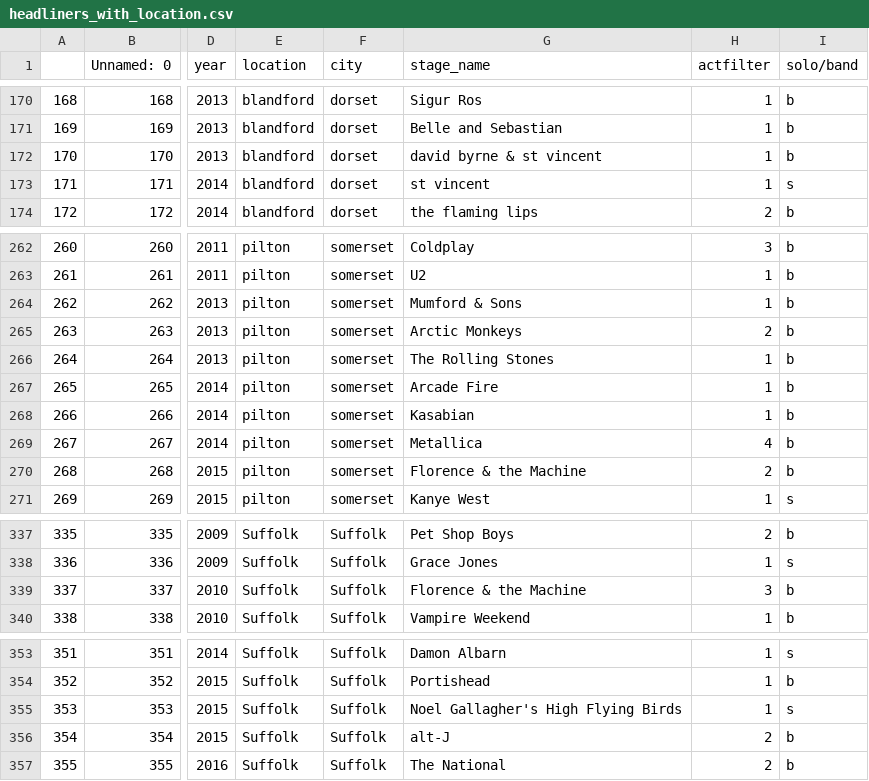
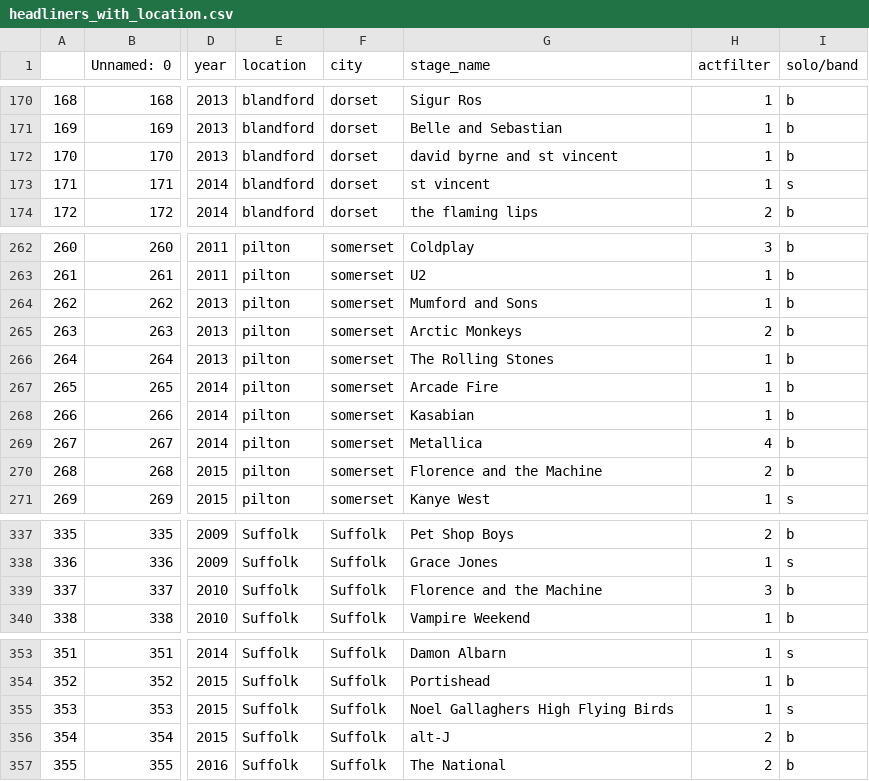
Before and after one commit to mglynnhenley/femaleHeadlinersatUKMusicFestival, a CSV file: data/headliners_with_location.csv, drawn as a sheet; only a part is shown, gaps mark what is left out; the diff covers the shown part only; the diff names each change by its address in the sheet, - before the commit and + after, or states it on an @@ line.

```diff
--- a/data/headliners_with_location.csv
+++ b/data/headliners_with_location.csv
-G172 (stage_name): david byrne & st vincent
+G172 (stage_name): david byrne and st vincent
-G264 (stage_name): Mumford & Sons
+G264 (stage_name): Mumford and Sons
-G270 (stage_name): Florence & the Machine
+G270 (stage_name): Florence and the Machine
-G339 (stage_name): Florence & the Machine
+G339 (stage_name): Florence and the Machine
-G355 (stage_name): Noel Gallagher's High Flying Birds
+G355 (stage_name): Noel Gallaghers High Flying Birds
```
Also changed, not shown: 13 edited cells elsewhere in this file, js/processData/headliners_processed.csv, 9 other files.
